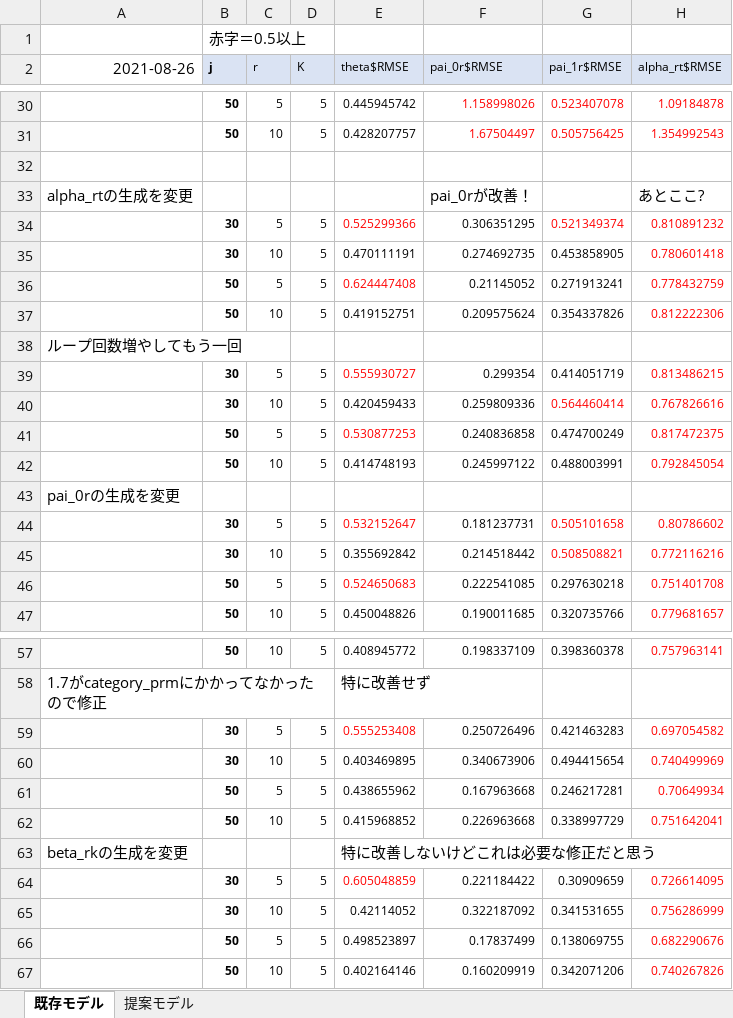
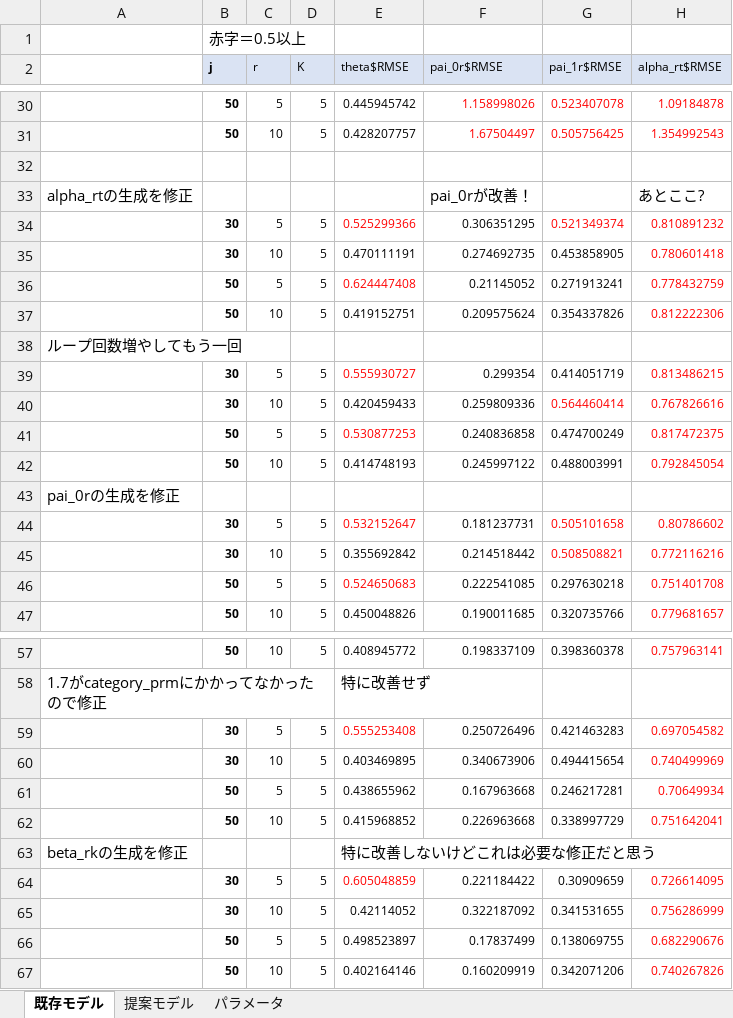
Before and after one commit to Mayu925/lab, an Excel workbook: ゼミ/結果.xlsx, sheet 既存モデル, drawn as a sheet; only a part is shown, gaps mark what is left out; values as stored, in another font and other column widths than the file's, no borders; the diff covers the shown part only; the diff names each change by its address in the sheet, - before the commit and + after, or states it on an @@ line.

```diff
--- a/ゼミ/結果.xlsx (sheet 既存モデル)
+++ b/ゼミ/結果.xlsx (sheet 既存モデル)
+sheet tab: パラメータ
-A2: 2021-08-26
+A2: (empty)
-A33: alpha_rtの生成を変更
+A33: alpha_rtの生成を修正
-A43: pai_0rの生成を変更
+A43: pai_0rの生成を修正
-A63: beta_rkの生成を変更
+A63: beta_rkの生成を修正
```
Also changed, not shown: 14 added rows, 4 removed rows and 3 edited cells elsewhere in this sheet, sheet 提案モデル, 37 other files.
